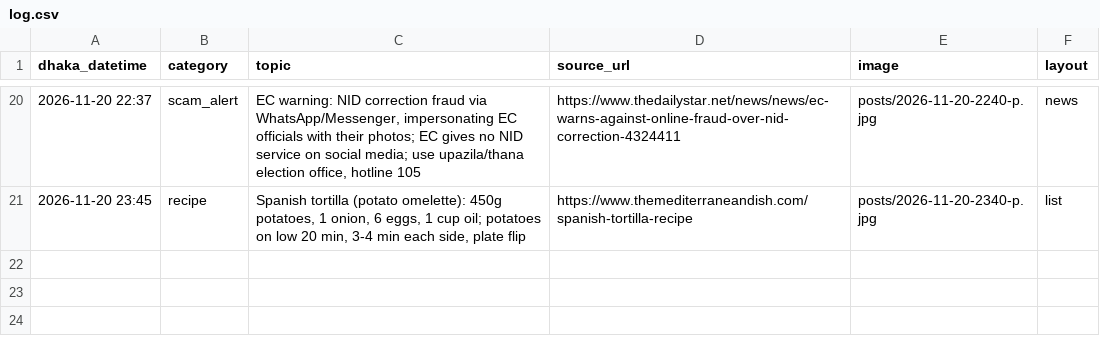
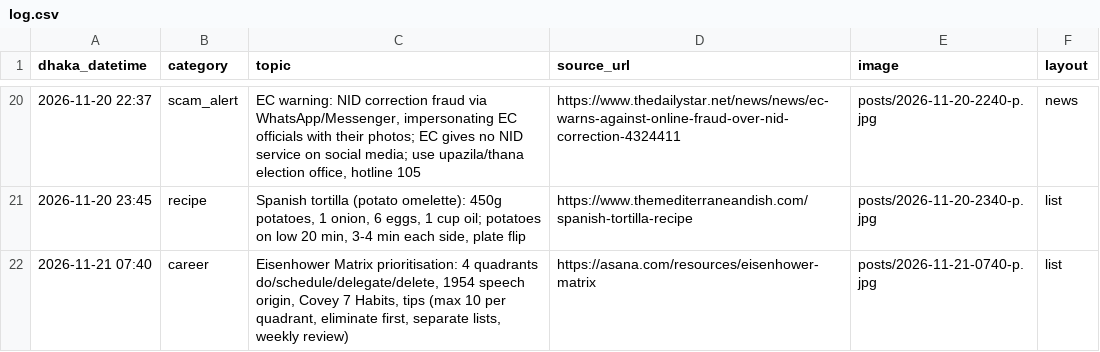
Before and after one commit to Rajibnt/codexnatore, a CSV file: ready/log.csv, drawn as a sheet; only a part is shown, gaps mark what is left out.

```diff
--- a/ready/log.csv
+++ b/ready/log.csv
@@ -21 +21,2 @@ dhaka_datetime,category,topic,source_url,image,layout
 2026-11-20 23:45,recipe,"Spanish tortilla (potato omelette): 450g potatoes, 1 onion, 6 eggs, 1 cup oil; potatoes on low 20 min, 3-4 min each side, plate flip",https://www.themediterraneandish.com/spanish-tortilla-recipe,posts/2026-11-20-2340-p.jpg,list
+2026-11-21 07:40,career,"Eisenhower Matrix prioritisation: 4 quadrants do/schedule/delegate/delete, 1954 speech origin, Covey 7 Habits, tips (max 10 per quadrant, eliminate first, separate lists, weekly review)",https://asana.com/resources/eisenhower-matrix,posts/2026-11-21-0740-p.jpg,list
```
Also changed, not shown: 3 other files.
